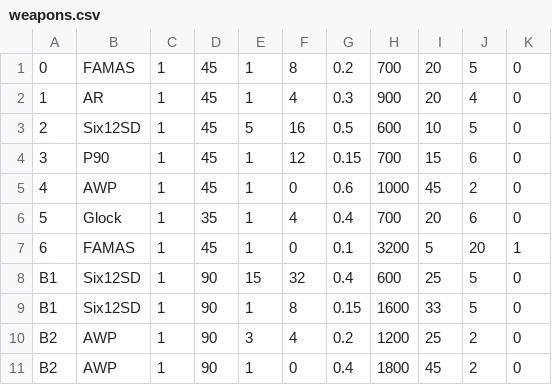
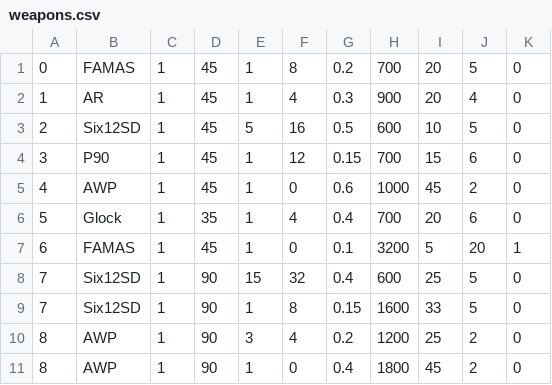
Before and after one commit to Itreza2/Lone-Stick-Shooter, a CSV file: files/weapons.csv, drawn as a sheet.

```diff
--- a/files/weapons.csv
+++ b/files/weapons.csv
@@ -7,5 +7,5 @@
 6,FAMAS,1,45,1,0,0.1,3200,5,20,1
-B1,Six12SD,1,90,15,32,0.4,600,25,5,0
-B1,Six12SD,1,90,1,8,0.15,1600,33,5,0
-B2,AWP,1,90,3,4,0.2,1200,25,2,0
-B2,AWP,1,90,1,0,0.4,1800,45,2,0
+7,Six12SD,1,90,15,32,0.4,600,25,5,0
+7,Six12SD,1,90,1,8,0.15,1600,33,5,0
+8,AWP,1,90,3,4,0.2,1200,25,2,0
+8,AWP,1,90,1,0,0.4,1800,45,2,0
```
Also changed, not shown: 12 other files.
